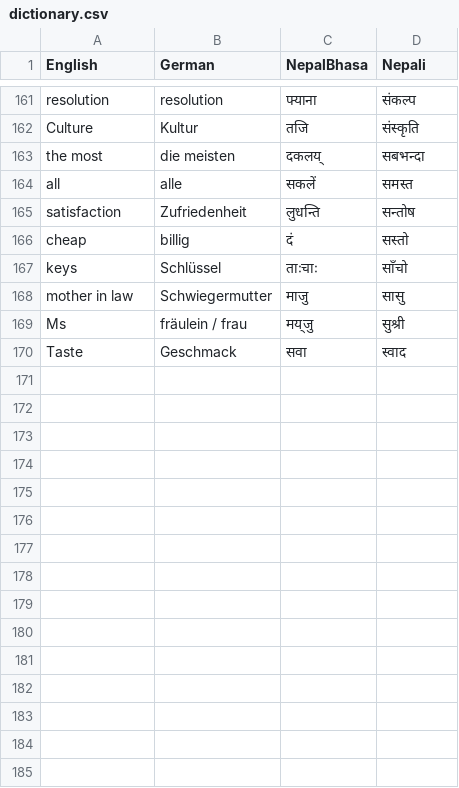
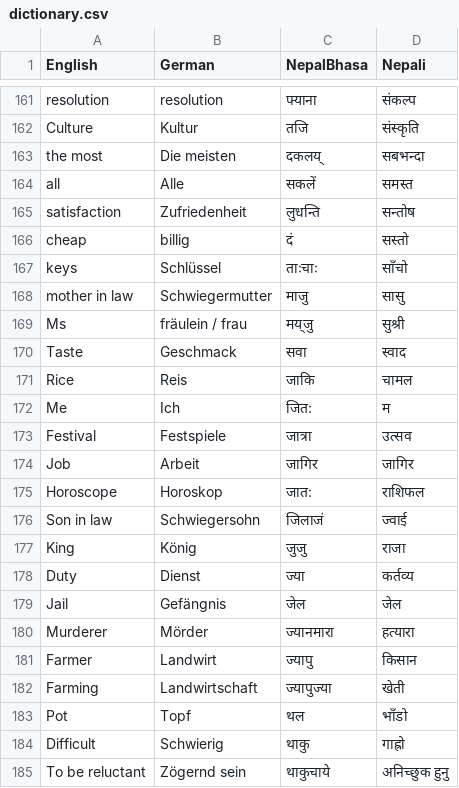
Before and after one commit to asis2016/nepalbhasa, a CSV file: assets/dictionary/dictionary.csv, drawn as a sheet; only a part is shown, gaps mark what is left out.

```diff
--- a/assets/dictionary/dictionary.csv
+++ b/assets/dictionary/dictionary.csv
@@ -162,4 +162,4 @@ resolution,resolution,फ्याना,संकल्प
 Culture,Kultur,तजि,संस्कृति
-the most,die meisten,दकलय्,सबभन्दा
-all,alle,सकलें,समस्त
+the most,Die meisten,दकलय्,सबभन्दा
+all,Alle,सकलें,समस्त
 satisfaction,Zufriedenheit,लुधन्ति,सन्तोष
@@ -170 +170,16 @@ Ms,fräulein / frau,मय्‌जु,सुश्री
 Taste,Geschmack,सवा,स्वाद
+Rice,Reis,जाकि,चामल
+Me,Ich,जित:,म
+Festival,Festspiele,जात्रा,उत्सव
+Job,Arbeit,जागिर,जागिर
+Horoscope,Horoskop,जात:,राशिफल
+Son in law,Schwiegersohn,जिलाजं,ज्वाई
+King,König,जुजु,राजा
+Duty,Dienst,ज्या,कर्तव्य
+Jail,Gefängnis,जेल,जेल
+Murderer,Mörder,ज्यानमारा,हत्यारा
+Farmer,Landwirt,ज्यापु,किसान
+Farming,Landwirtschaft,ज्यापुज्या ,खेती
+Pot,Topf,थल,भाँडो
+Difficult,Schwierig,थाकु,गाह्रो
+To be reluctant,Zögernd sein,थाकुचाये,अनिच्छुक हुनु
```
Also changed, not shown: 3 other files.
